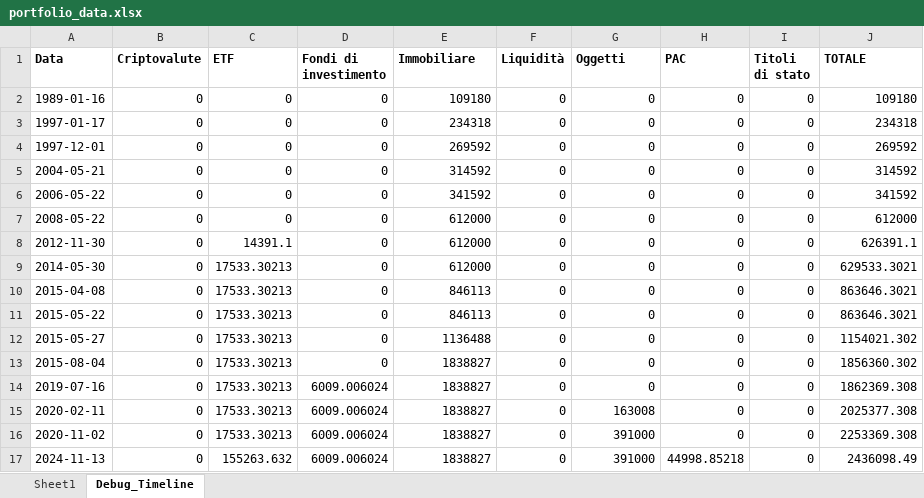
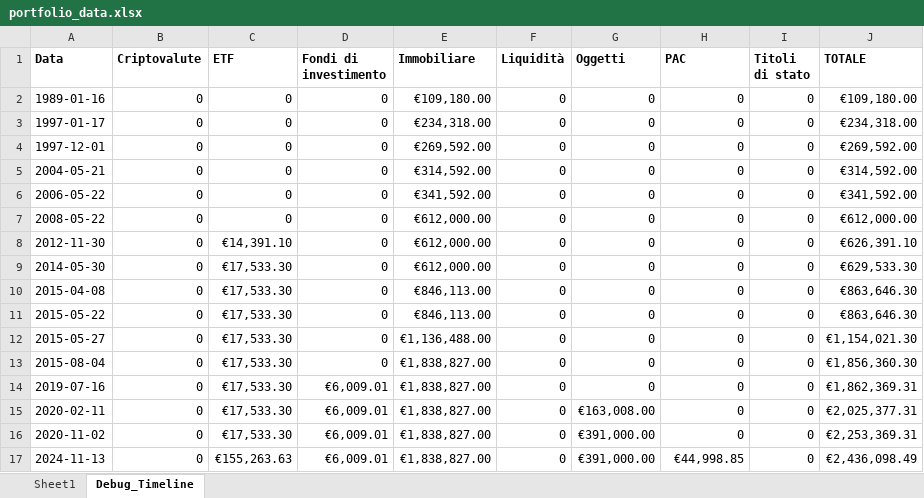
Before and after one commit to Aleandr0/GAB_AssetMind, an Excel workbook: portfolio_data.xlsx, sheet Debug_Timeline, drawn as a sheet; only a part is shown; values as stored, in another font and other column widths than the file's, no borders; the diff covers the shown part only; the diff names each change by its address in the sheet, - before the commit and + after, or states it on an @@ line.

```diff
--- a/portfolio_data.xlsx (sheet Debug_Timeline)
+++ b/portfolio_data.xlsx (sheet Debug_Timeline)
-E2 (Immobiliare): 109180
+E2 (Immobiliare): €109,180.00
-J2 (TOTALE): 109180
+J2 (TOTALE): €109,180.00
-E3 (Immobiliare): 234318
+E3 (Immobiliare): €234,318.00
-J3 (TOTALE): 234318
+J3 (TOTALE): €234,318.00
-E4 (Immobiliare): 269592
+E4 (Immobiliare): €269,592.00
-J4 (TOTALE): 269592
+J4 (TOTALE): €269,592.00
-E5 (Immobiliare): 314592
+E5 (Immobiliare): €314,592.00
-J5 (TOTALE): 314592
+J5 (TOTALE): €314,592.00
-E6 (Immobiliare): 341592
+E6 (Immobiliare): €341,592.00
-J6 (TOTALE): 341592
+J6 (TOTALE): €341,592.00
-E7:E9 (Immobiliare): 612000
+E7:E9 (Immobiliare): €612,000.00
-J7 (TOTALE): 612000
+J7 (TOTALE): €612,000.00
-C8 (ETF): 14391.1
+C8 (ETF): €14,391.10
-J8 (TOTALE): 626391.1
+J8 (TOTALE): €626,391.10
-C9:C16 (ETF): 17533.30213
+C9:C16 (ETF): €17,533.30
-J9 (TOTALE): 629533.3021
+J9 (TOTALE): €629,533.30
-E10:E11 (Immobiliare): 846113
+E10:E11 (Immobiliare): €846,113.00
-J10:J11 (TOTALE): 863646.3021
+J10:J11 (TOTALE): €863,646.30
-E12 (Immobiliare): 1136488
+E12 (Immobiliare): €1,136,488.00
-J12 (TOTALE): 1154021.302
+J12 (TOTALE): €1,154,021.30
-E13:E17 (Immobiliare): 1838827
+E13:E17 (Immobiliare): €1,838,827.00
-J13 (TOTALE): 1856360.302
+J13 (TOTALE): €1,856,360.30
-D14:D17 (Fondi di investimento): 6009.006024
+D14:D17 (Fondi di investimento): €6,009.01
-J14 (TOTALE): 1862369.308
+J14 (TOTALE): €1,862,369.31
-G15 (Oggetti): 163008
+G15 (Oggetti): €163,008.00
-J15 (TOTALE): 2025377.308
+J15 (TOTALE): €2,025,377.31
-G16:G17 (Oggetti): 391000
+G16:G17 (Oggetti): €391,000.00
-J16 (TOTALE): 2253369.308
+J16 (TOTALE): €2,253,369.31
-C17 (ETF): 155263.632
+C17 (ETF): €155,263.63
-H17 (PAC): 44998.85218
+H17 (PAC): €44,998.85
-J17 (TOTALE): 2436098.49
+J17 (TOTALE): €2,436,098.49
```
Also changed, not shown: 110 edited cells elsewhere in this sheet, portfolio_data_EX3.xlsx, 4 other files.
